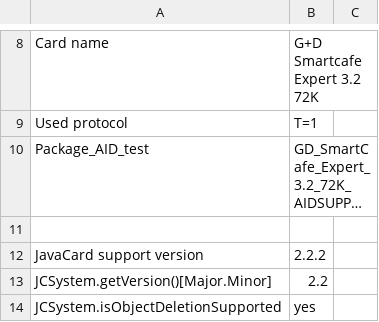
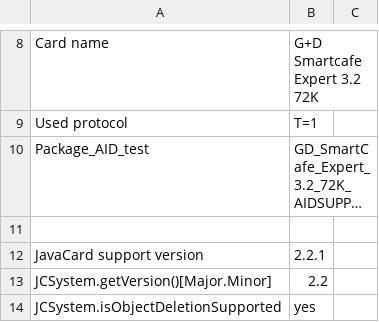
Before and after one commit to crocs-muni/jcalgtest_results, a CSV file: javacard/Profiles/results/G+D_Smartcafe_Expert_3.2_72K_ICFabDate_2003_126_3b_f7_18_00_00_80_31_fe_45_73_66_74_65_2d_6e_66_c4_(provided_by_Cosmo_and_PetrS).csv, drawn as a sheet; only a part is shown, gaps mark what is left out; long unchanged cells end in …; the diff names each change by its address in the sheet, - before the commit and + after, or states it on an @@ line.

Commit message:
fix incorrect JCAPI support to 2.2.1

```diff
--- a/javacard/Profiles/results/G+D_Smartcafe_Expert_3.2_72K_ICFabDate_2003_126_3b_f7_18_00_00_80_31_fe_45_73_66_74_65_2d_6e_66_c4_(provided_by_Cosmo_and_PetrS).csv
+++ b/javacard/Profiles/results/G+D_Smartcafe_Expert_3.2_72K_ICFabDate_2003_126_3b_f7_18_00_00_80_31_fe_45_73_66_74_65_2d_6e_66_c4_(provided_by_Cosmo_and_PetrS).csv
-B12: 2.2.2
+B12: 2.2.1
```
